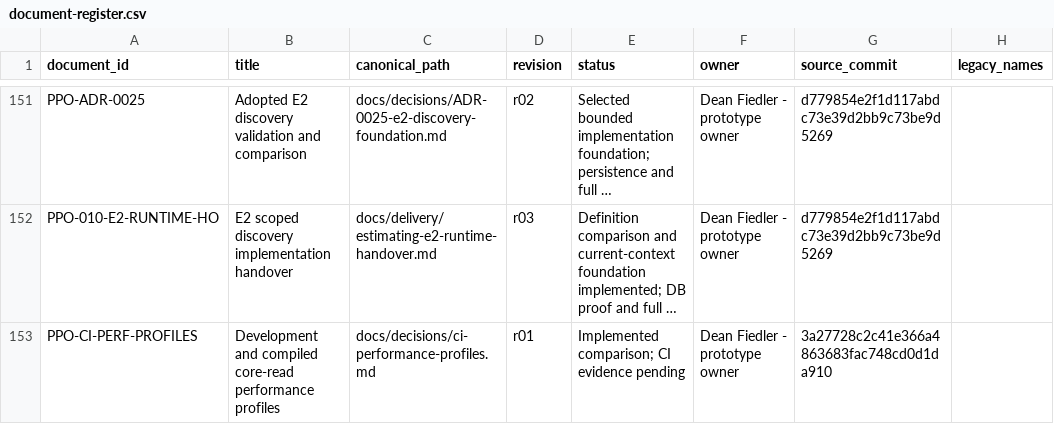
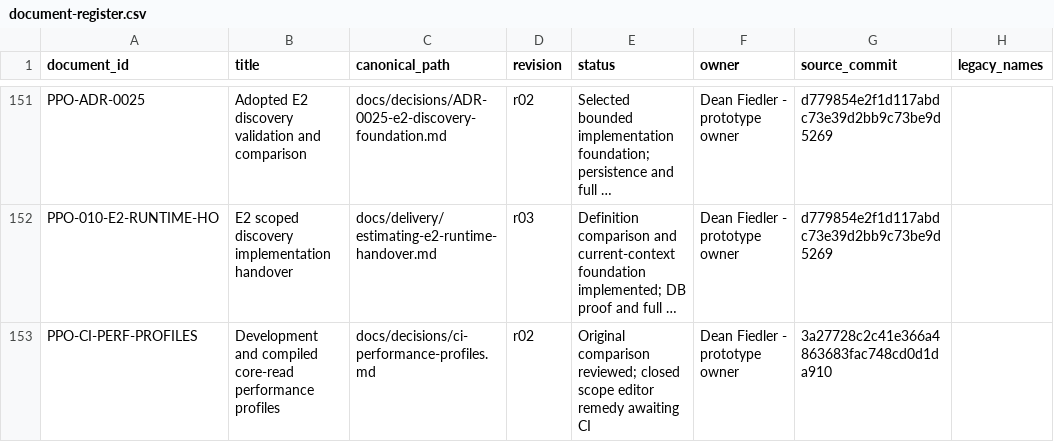
Before and after one commit to deanrfiedler-gif/powerplants-one, a CSV file: docs/standards/document-register.csv, drawn as a sheet; only a part is shown, gaps mark what is left out; long unchanged cells end in …; the diff names each change by its address in the sheet, - before the commit and + after, or states it on an @@ line.

Commit message:
perf: defer closed work-order scope editor and retain opened proposals

```diff
--- a/docs/standards/document-register.csv
+++ b/docs/standards/document-register.csv
-D153 (revision): r01
+D153 (revision): r02
-E153 (status): Implemented comparison; CI evidence pending
+E153 (status): Original comparison reviewed; closed scope editor remedy awaiting CI
```
Also changed, not shown: 5 other files.
